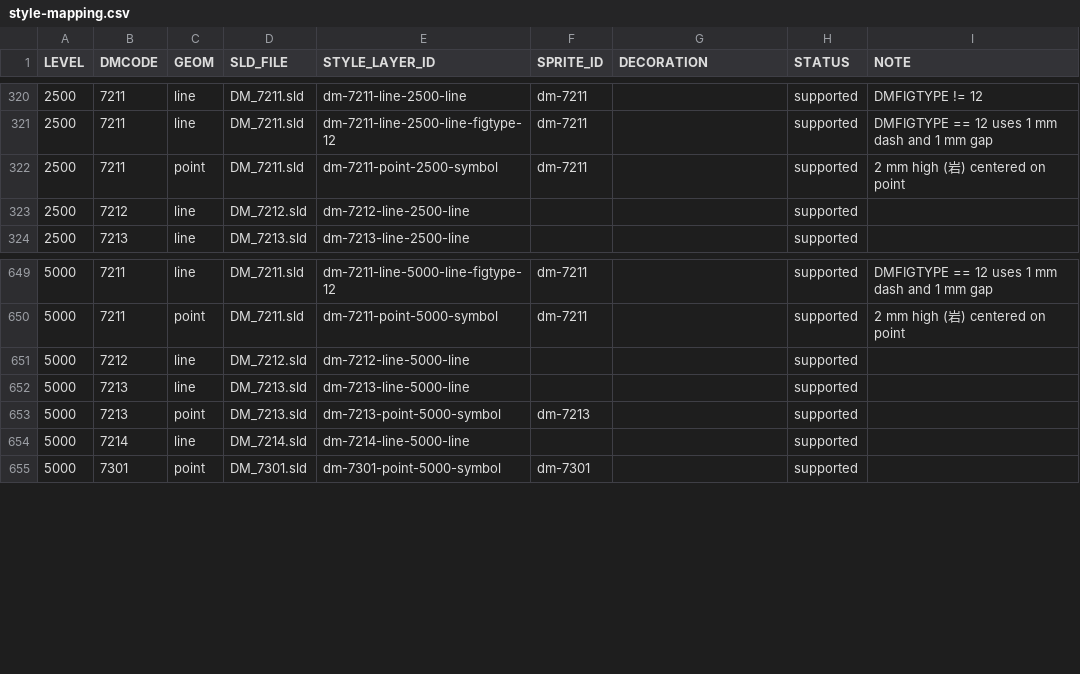
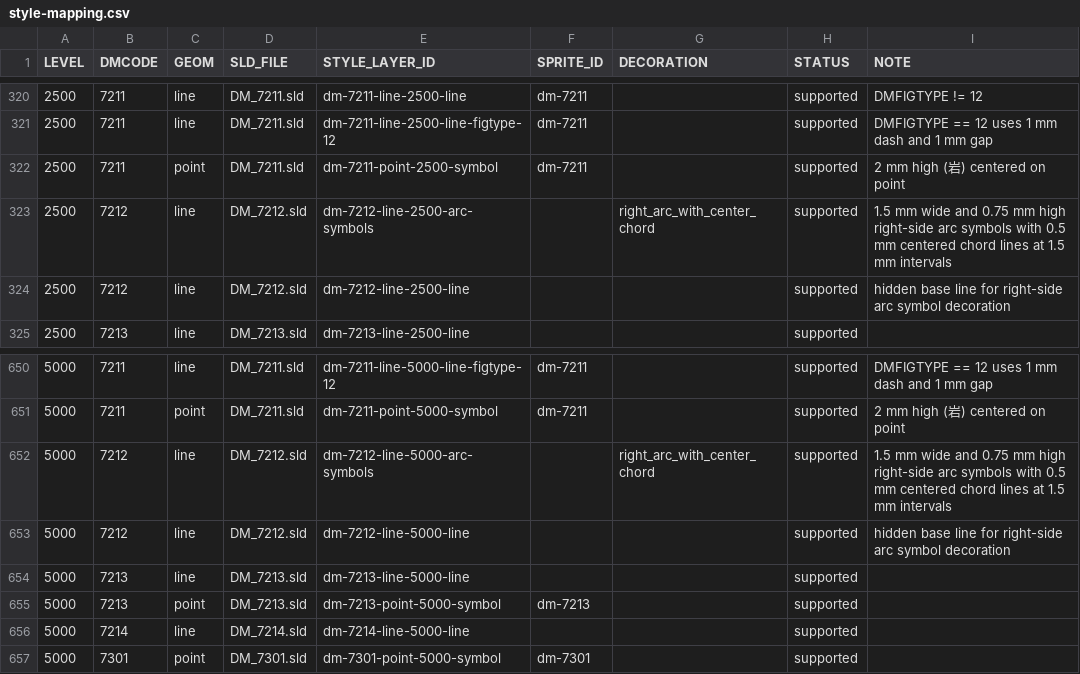
Before and after one commit to ttomii/dm-tools, a CSV file: dm-preview/static/maplibre/style-mapping.csv, drawn as a sheet; only a part is shown, gaps mark what is left out.

Commit message:
Render DM 7212 as right-side arc symbols

```diff
--- a/dm-preview/static/maplibre/style-mapping.csv
+++ b/dm-preview/static/maplibre/style-mapping.csv
@@ -322,3 +322,4 @@ LEVEL,DMCODE,GEOM,SLD_FILE,STYLE_LAYER_ID,SPRITE_ID,DECORATION,STATUS,NOTE
 2500,7211,point,DM_7211.sld,dm-7211-point-2500-symbol,dm-7211,,supported,2 mm high (岩) centered on point
-2500,7212,line,DM_7212.sld,dm-7212-line-2500-line,,,supported,
+2500,7212,line,DM_7212.sld,dm-7212-line-2500-arc-symbols,,right_arc_with_center_chord,supported,1.5 mm wide and 0.75 mm high right-side arc symbols with 0.5 mm centered chord lines at 1.5 mm intervals
+2500,7212,line,DM_7212.sld,dm-7212-line-2500-line,,,supported,hidden base line for right-side arc symbol decoration
 2500,7213,line,DM_7213.sld,dm-7213-line-2500-line,,,supported,
@@ -650,3 +651,4 @@ LEVEL,DMCODE,GEOM,SLD_FILE,STYLE_LAYER_ID,SPRITE_ID,DECORATION,STATUS,NOTE
 5000,7211,point,DM_7211.sld,dm-7211-point-5000-symbol,dm-7211,,supported,2 mm high (岩) centered on point
-5000,7212,line,DM_7212.sld,dm-7212-line-5000-line,,,supported,
+5000,7212,line,DM_7212.sld,dm-7212-line-5000-arc-symbols,,right_arc_with_center_chord,supported,1.5 mm wide and 0.75 mm high right-side arc symbols with 0.5 mm centered chord lines at 1.5 mm intervals
+5000,7212,line,DM_7212.sld,dm-7212-line-5000-line,,,supported,hidden base line for right-side arc symbol decoration
 5000,7213,line,DM_7213.sld,dm-7213-line-5000-line,,,supported,
```
Also changed, not shown: 7 other files.
